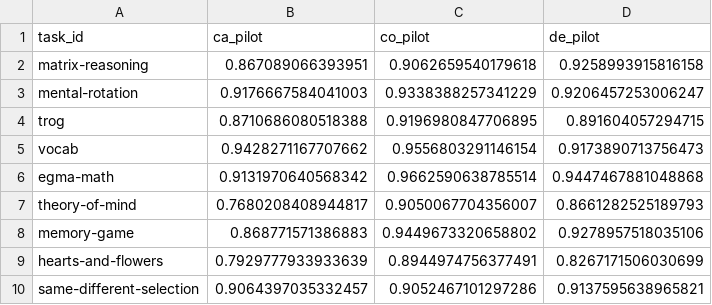
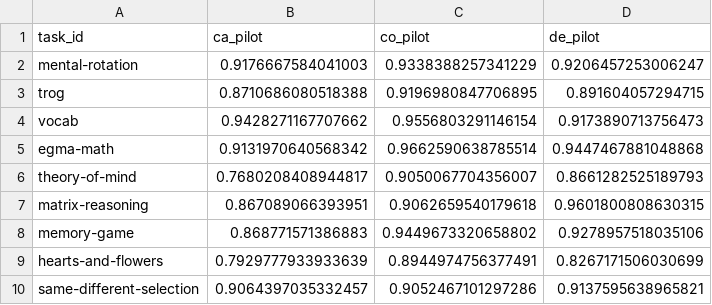
Before and after one commit to levante-framework/levante-pilots, a CSV file: 02_scored_data/irt_outputs/task_rxx_wide.csv, drawn as a sheet.

```diff
--- a/02_scored_data/irt_outputs/task_rxx_wide.csv
+++ b/02_scored_data/irt_outputs/task_rxx_wide.csv
@@ -1,3 +1,2 @@
 task_id,ca_pilot,co_pilot,de_pilot
-matrix-reasoning,0.867089066393951,0.9062659540179618,0.9258993915816158
 mental-rotation,0.9176667584041003,0.9338388257341229,0.9206457253006247
@@ -7,2 +6,3 @@ egma-math,0.9131970640568342,0.9662590638785514,0.9447467881048868
 theory-of-mind,0.7680208408944817,0.9050067704356007,0.8661282525189793
+matrix-reasoning,0.867089066393951,0.9062659540179618,0.9601800808630315
 memory-game,0.868771571386883,0.9449673320658802,0.9278957518035106
```
Also changed, not shown: 02_scored_data/irt_outputs/task_rxx.csv, 4 other files.
